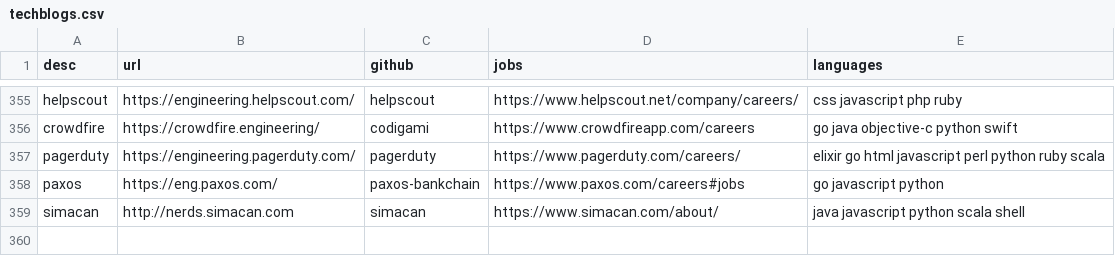
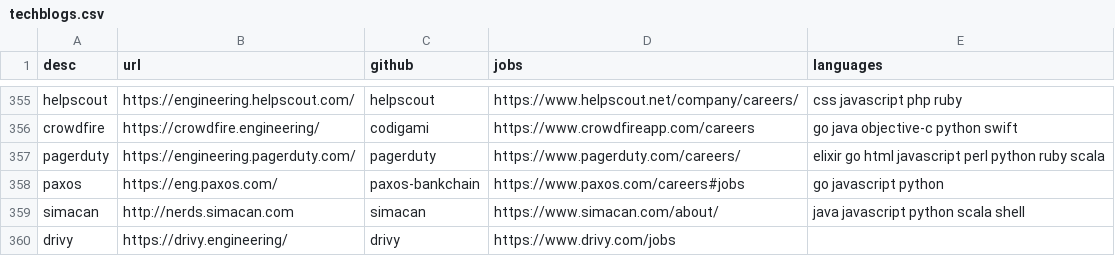
Before and after one commit to griffio/griffio.github.io, a CSV file: _data/techblogs.csv, drawn as a sheet; only a part is shown, gaps mark what is left out.

Commit message:
drivy

```diff
--- a/_data/techblogs.csv
+++ b/_data/techblogs.csv
@@ -359 +359,2 @@ paxos,https://eng.paxos.com/,paxos-bankchain,https://www.paxos.com/careers#jobs,
 simacan,http://nerds.simacan.com,simacan,https://www.simacan.com/about/,"java javascript python scala shell"
+drivy,https://drivy.engineering/,drivy,https://www.drivy.com/jobs,""
```
